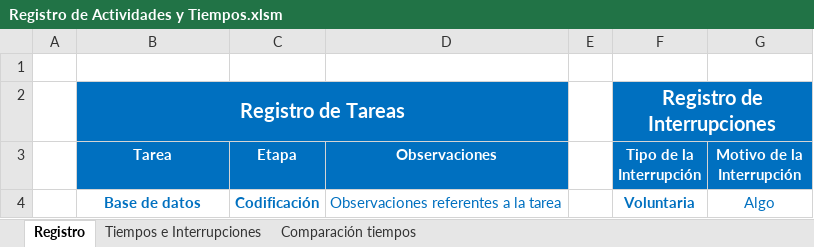
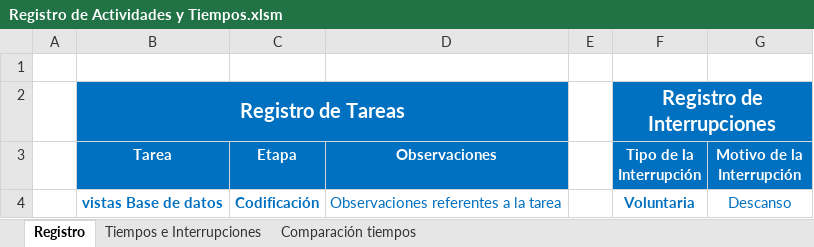
Before and after one commit to juan55860/inmobiliariaqs, an Excel workbook: Documentos Primer Ciclo/1. PSP Integrantes Grupo/David Alexander Arroyave Becerra/Registro de Actividades y Tiempos.xlsm, sheet Registro, drawn as a sheet; values as stored, in another font and other column widths than the file's, no borders; charts and pictures not drawn; the diff names each change by its address in the sheet, - before the commit and + after, or states it on an @@ line.

Commit message:
Registro de Tiempos personal

```diff
--- a/Documentos Primer Ciclo/1. PSP Integrantes Grupo/David Alexander Arroyave Becerra/Registro de Actividades y Tiempos.xlsm (sheet Registro)
+++ b/Documentos Primer Ciclo/1. PSP Integrantes Grupo/David Alexander Arroyave Becerra/Registro de Actividades y Tiempos.xlsm (sheet Registro)
-B4 (Tarea): Base de datos
+B4 (Tarea): vistas Base de datos
-G4 (Motivo de la Interrupción): Algo
+G4 (Motivo de la Interrupción): Descanso
```
Also changed, not shown: sheet Tiempos e Interrupciones, charts or pictures.
